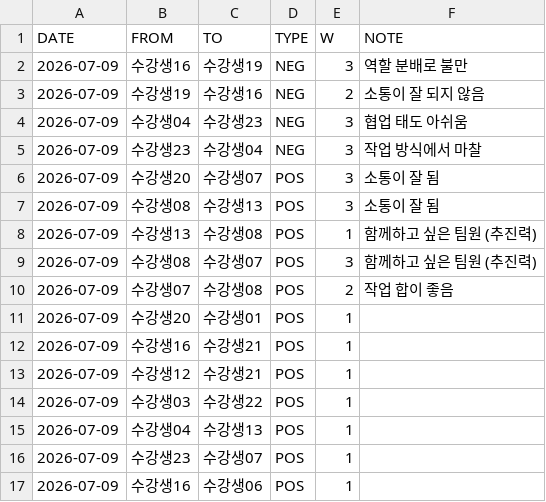
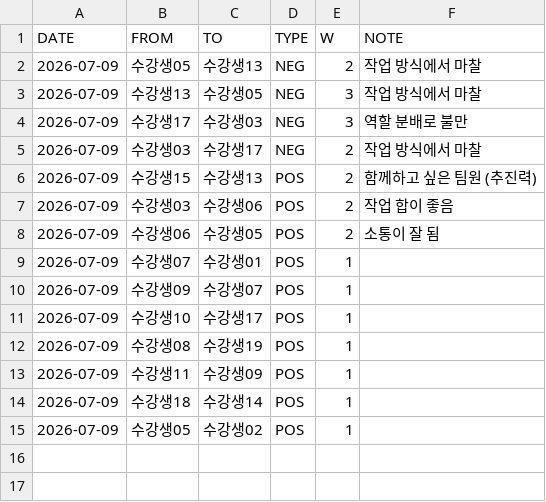
Before and after one commit to hkkima/HK_TeamBuilder, a CSV file: data/sample/relations.csv, drawn as a sheet.

```diff
--- a/data/sample/relations.csv
+++ b/data/sample/relations.csv
@@ -1,17 +1,15 @@
 DATE,FROM,TO,TYPE,W,NOTE
-2026-07-09,수강생16,수강생19,NEG,3,역할 분배로 불만
-2026-07-09,수강생19,수강생16,NEG,2,소통이 잘 되지 않음
-2026-07-09,수강생04,수강생23,NEG,3,협업 태도 아쉬움
-2026-07-09,수강생23,수강생04,NEG,3,작업 방식에서 마찰
-2026-07-09,수강생20,수강생07,POS,3,소통이 잘 됨
-2026-07-09,수강생08,수강생13,POS,3,소통이 잘 됨
-2026-07-09,수강생13,수강생08,POS,1,함께하고 싶은 팀원 (추진력)
-2026-07-09,수강생08,수강생07,POS,3,함께하고 싶은 팀원 (추진력)
-2026-07-09,수강생07,수강생08,POS,2,작업 합이 좋음
-2026-07-09,수강생20,수강생01,POS,1,
-2026-07-09,수강생16,수강생21,POS,1,
-2026-07-09,수강생12,수강생21,POS,1,
-2026-07-09,수강생03,수강생22,POS,1,
-2026-07-09,수강생04,수강생13,POS,1,
-2026-07-09,수강생23,수강생07,POS,1,
-2026-07-09,수강생16,수강생06,POS,1,
+2026-07-09,수강생05,수강생13,NEG,2,작업 방식에서 마찰
+2026-07-09,수강생13,수강생05,NEG,3,작업 방식에서 마찰
+2026-07-09,수강생17,수강생03,NEG,3,역할 분배로 불만
+2026-07-09,수강생03,수강생17,NEG,2,작업 방식에서 마찰
+2026-07-09,수강생15,수강생13,POS,2,함께하고 싶은 팀원 (추진력)
+2026-07-09,수강생03,수강생06,POS,2,작업 합이 좋음
+2026-07-09,수강생06,수강생05,POS,2,소통이 잘 됨
+2026-07-09,수강생07,수강생01,POS,1,
+2026-07-09,수강생09,수강생07,POS,1,
+2026-07-09,수강생10,수강생17,POS,1,
+2026-07-09,수강생08,수강생19,POS,1,
+2026-07-09,수강생11,수강생09,POS,1,
+2026-07-09,수강생18,수강생14,POS,1,
+2026-07-09,수강생05,수강생02,POS,1,
```
Also changed, not shown: data/sample/students.csv, data/templates/students_template.csv, 9 other files.
